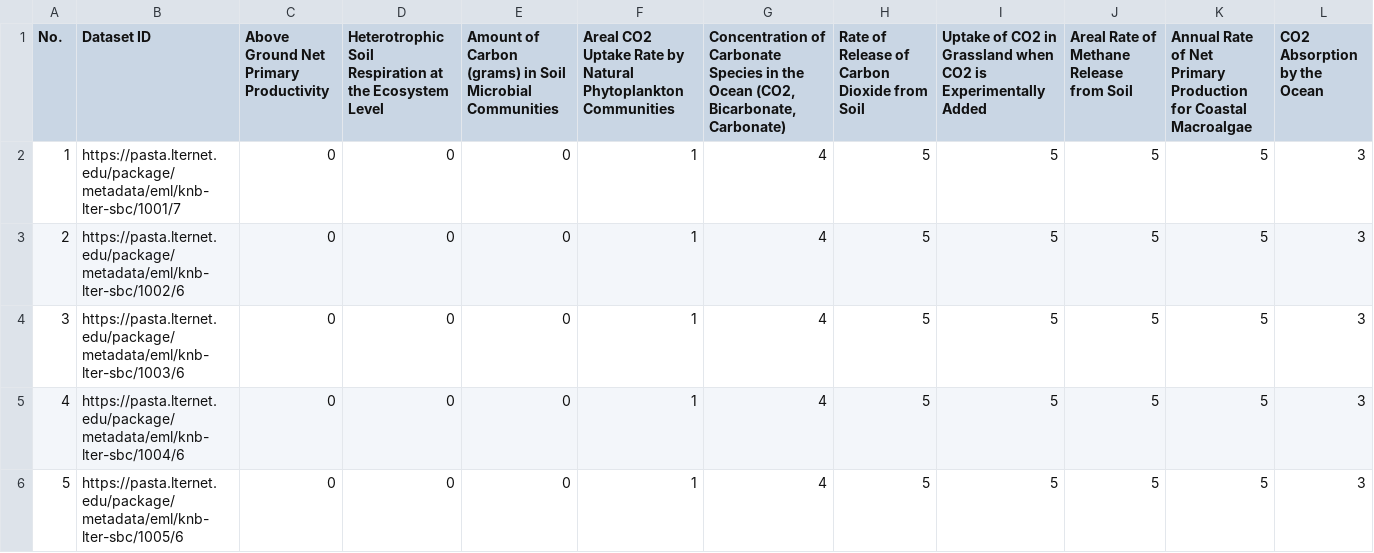
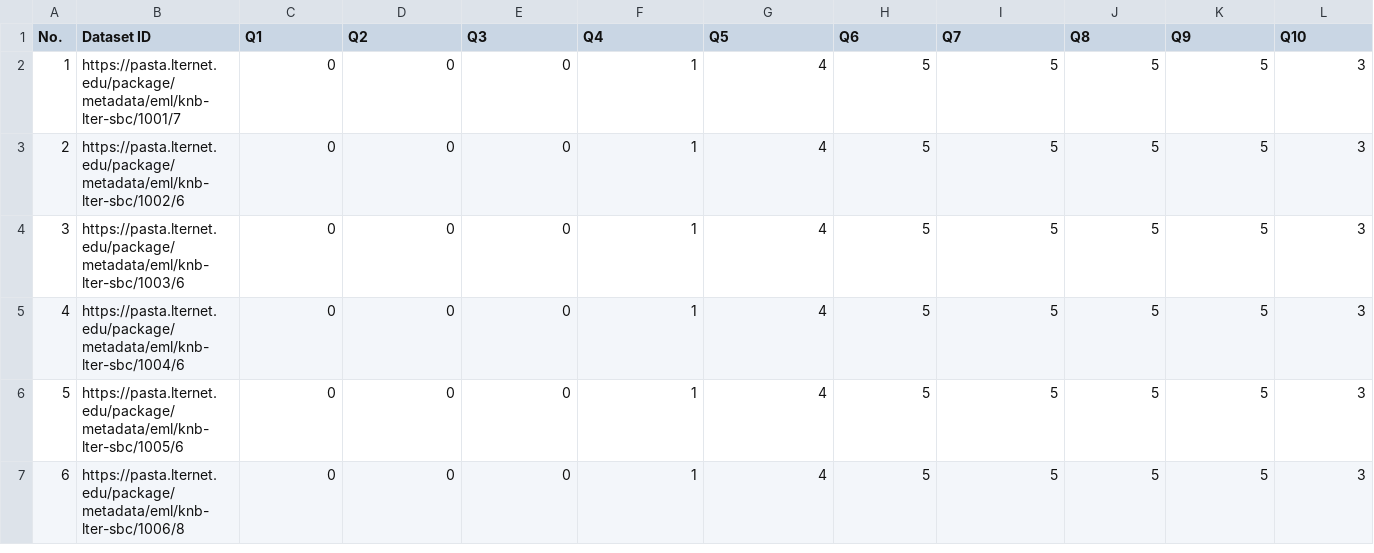
Before and after one commit to DataONEorg/semantic-query, a CSV file: resources/sem-query-testing/manual-annotation/test_corpus_c_groundtruth_carbon_flux_queries.csv, drawn as a sheet; only a part is shown; the shorter side is filled out with more unchanged rows.

Commit message:
Update test_corpus_c_groundtruth_carbon_flux_queries.csv
Q1 = Above Ground Net Primary Productivity
Q2 = Heterotrophic Soil Respiration at the Ecosystem Level
Q3 = Amount of Carbon (grams) in Soil Microbial Communities
Q4 = Areal CO2 Uptake Rate by Natural Phytoplankton Communities
Q5 = Concentration of Carbonate Species in the Ocean (CO2, Bicarbonate, Carbonate)
Q6 = Rate of Release of Carbon Dioxide from Soil
Q7 = Uptake of CO2 in Grassland when CO2 is Experimentally Added
Q8 = Areal Rate of Methane Release from Soil
Q9 = Annual Rate of Net Primary Production for Coastal Macroalgae
Q10 = CO2 Absorption by the Ocean

```diff
--- a/resources/sem-query-testing/manual-annotation/test_corpus_c_groundtruth_carbon_flux_queries.csv
+++ b/resources/sem-query-testing/manual-annotation/test_corpus_c_groundtruth_carbon_flux_queries.csv
@@ -1,2 +1,2 @@
-No.,Dataset ID,Above Ground Net Primary Productivity,Heterotrophic Soil Respiration at the Ecosystem Level,Amount of Carbon (grams) in Soil Microbial Communities,Areal CO2 Uptake Rate by Natural Phytoplankton Communities,"Concentration of Carbonate Species in the Ocean (CO2, Bicarbonate, Carbonate)",Rate of Release of Carbon Dioxide from Soil,Uptake of CO2 in Grassland when CO2 is Experimentally Added,Areal Rate of Methane Release from Soil,Annual Rate of Net Primary Production for Coastal Macroalgae,CO2 Absorption by the Ocean
+No.,Dataset ID,Q1,Q2,Q3,Q4,Q5,Q6,Q7,Q8,Q9,Q10
 1,https://pasta.lternet.edu/package/metadata/eml/knb-lter-sbc/1001/7,0,0,0,1,4,5,5,5,5,3
```
